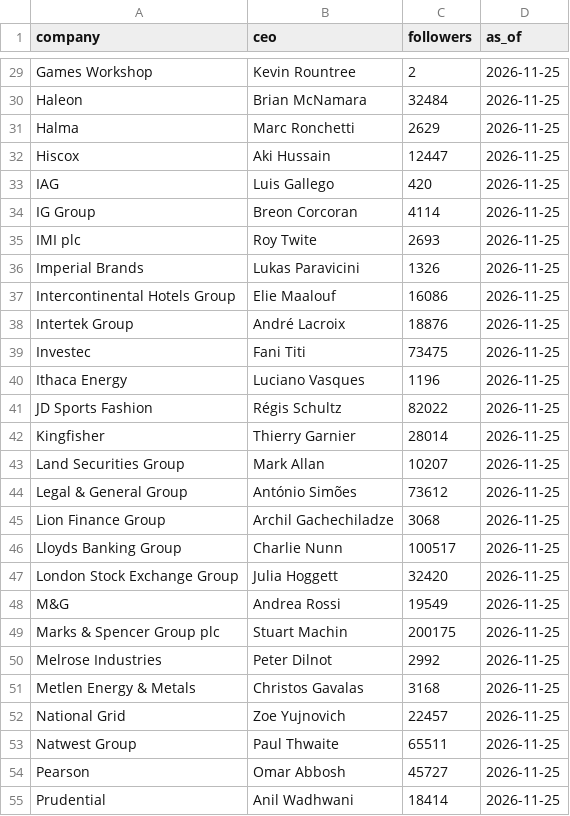
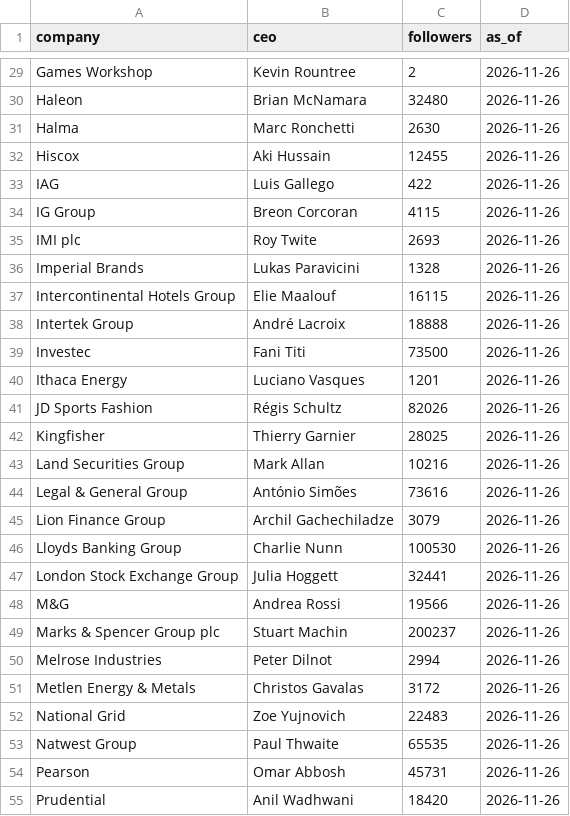
Before and after one commit to headlandconsultancyAI/FTSE100CEOs, a CSV file: data/followers_fallback.csv, drawn as a sheet; only a part is shown, gaps mark what is left out; the diff covers the shown part only; the diff names each change by its address in the sheet, - before the commit and + after, or states it on an @@ line.

```diff
--- a/data/followers_fallback.csv
+++ b/data/followers_fallback.csv
-D29:D55 (as_of): 2026-11-25
+D29:D55 (as_of): 2026-11-26
-C30 (followers): 32484
+C30 (followers): 32480
-C31 (followers): 2629
+C31 (followers): 2630
-C32 (followers): 12447
+C32 (followers): 12455
-C33 (followers): 420
+C33 (followers): 422
-C34 (followers): 4114
+C34 (followers): 4115
-C36 (followers): 1326
+C36 (followers): 1328
-C37 (followers): 16086
+C37 (followers): 16115
-C38 (followers): 18876
+C38 (followers): 18888
-C39 (followers): 73475
+C39 (followers): 73500
-C40 (followers): 1196
+C40 (followers): 1201
-C41 (followers): 82022
+C41 (followers): 82026
-C42 (followers): 28014
+C42 (followers): 28025
-C43 (followers): 10207
+C43 (followers): 10216
-C44 (followers): 73612
+C44 (followers): 73616
-C45 (followers): 3068
+C45 (followers): 3079
-C46 (followers): 100517
+C46 (followers): 100530
-C47 (followers): 32420
+C47 (followers): 32441
-C48 (followers): 19549
+C48 (followers): 19566
-C49 (followers): 200175
+C49 (followers): 200237
-C50 (followers): 2992
+C50 (followers): 2994
-C51 (followers): 3168
+C51 (followers): 3172
-C52 (followers): 22457
+C52 (followers): 22483
-C53 (followers): 65511
+C53 (followers): 65535
-C54 (followers): 45727
+C54 (followers): 45731
-C55 (followers): 18414
+C55 (followers): 18420
```
Also changed, not shown: 95 edited cells elsewhere in this file, 1 other file.
